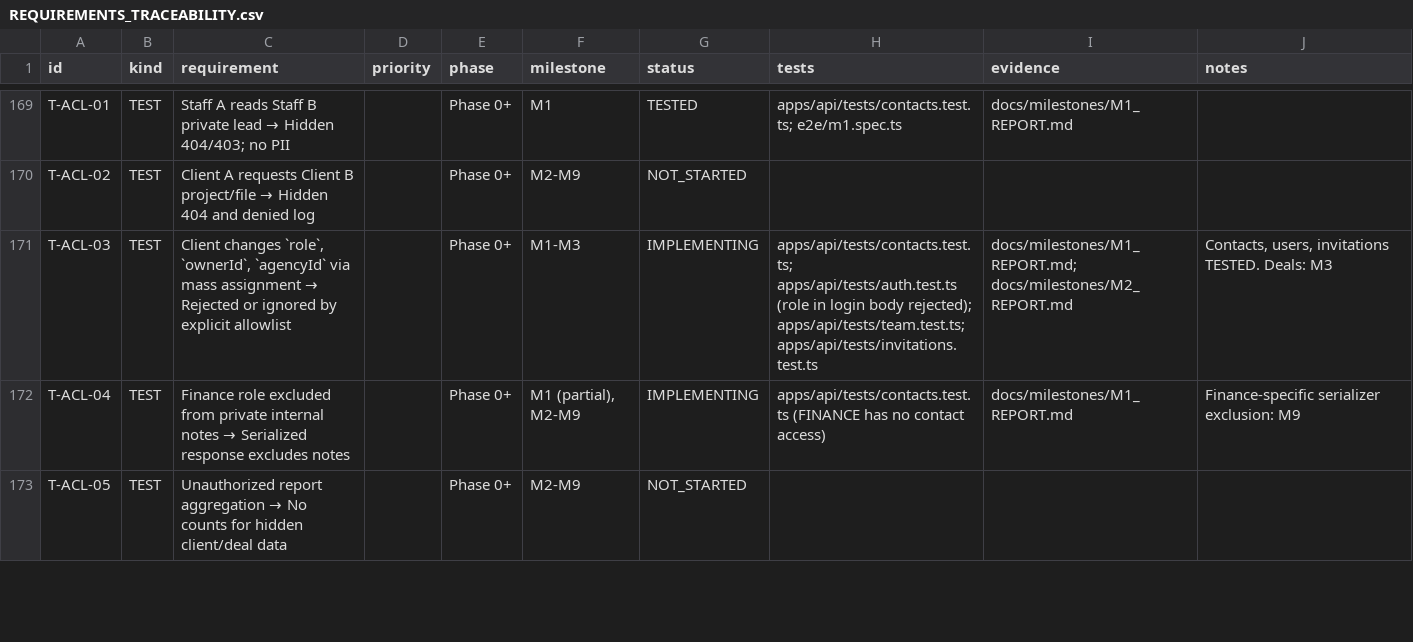
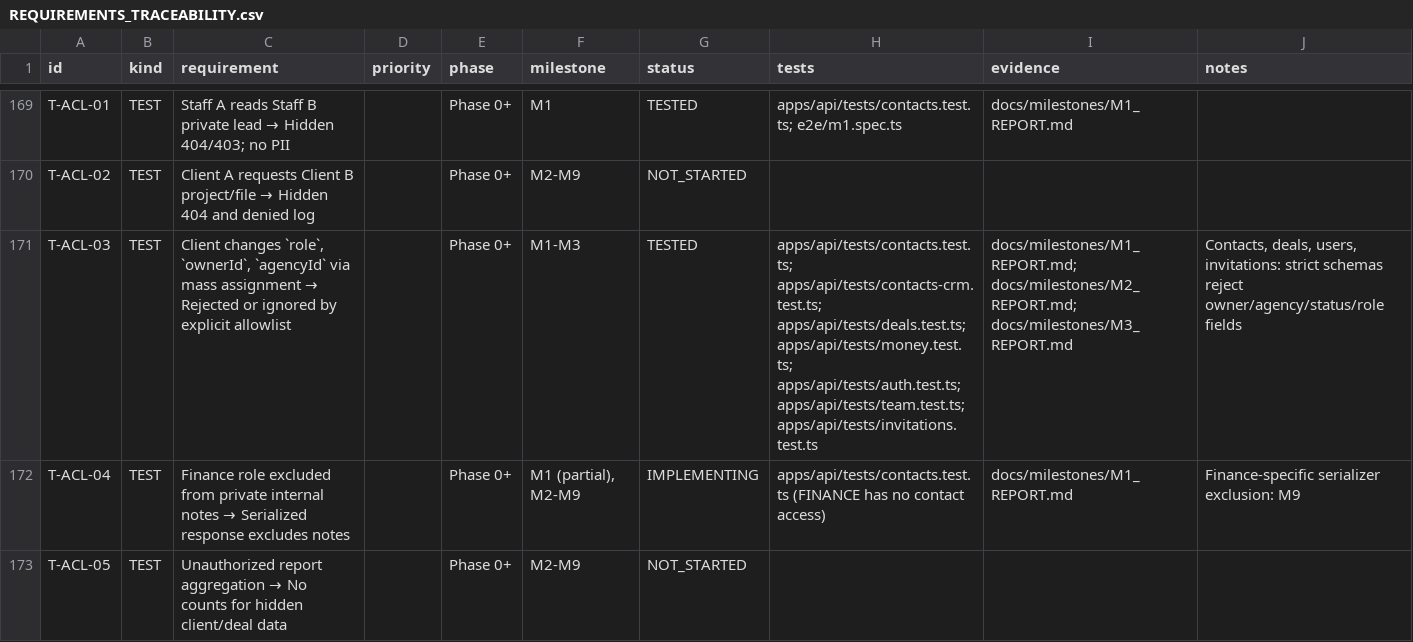
Before and after one commit to MohamedFawzy2004/clientflow, a CSV file: docs/REQUIREMENTS_TRACEABILITY.csv, drawn as a sheet; only a part is shown, gaps mark what is left out; the diff covers the shown part only.

```diff
--- a/docs/REQUIREMENTS_TRACEABILITY.csv
+++ b/docs/REQUIREMENTS_TRACEABILITY.csv
@@ -170,3 +170,3 @@
 "T-ACL-02","TEST","Client A requests Client B project/file → Hidden 404 and denied log","","Phase 0+","M2-M9","NOT_STARTED","","",""
-"T-ACL-03","TEST","Client changes `role`, `ownerId`, `agencyId` via mass assignment → Rejected or ignored by explicit allowlist","","Phase 0+","M1-M3","IMPLEMENTING","apps/api/tests/contacts.test.ts; apps/api/tests/auth.test.ts (role in login body rejected); apps/api/tests/team.test.ts; apps/api/tests/invitations.test.ts","docs/milestones/M1_REPORT.md; docs/milestones/M2_REPORT.md","Contacts, users, invitations TESTED. Deals: M3"
+"T-ACL-03","TEST","Client changes `role`, `ownerId`, `agencyId` via mass assignment → Rejected or ignored by explicit allowlist","","Phase 0+","M1-M3","TESTED","apps/api/tests/contacts.test.ts; apps/api/tests/contacts-crm.test.ts; apps/api/tests/deals.test.ts; apps/api/tests/money.test.ts; apps/api/tests/auth.test.ts; apps/api/tests/team.test.ts; apps/api/tests/invitations.test.ts","docs/milestones/M1_REPORT.md; docs/milestones/M2_REPORT.md; docs/milestones/M3_REPORT.md","Contacts, deals, users, invitations: strict schemas reject owner/agency/status/role fields"
 "T-ACL-04","TEST","Finance role excluded from private internal notes → Serialized response excludes notes","","Phase 0+","M1 (partial), M2-M9","IMPLEMENTING","apps/api/tests/contacts.test.ts (FINANCE has no contact access)","docs/milestones/M1_REPORT.md","Finance-specific serializer exclusion: M9"
```
Also changed, not shown: 81 edited cells elsewhere in this file, 4 other files.
